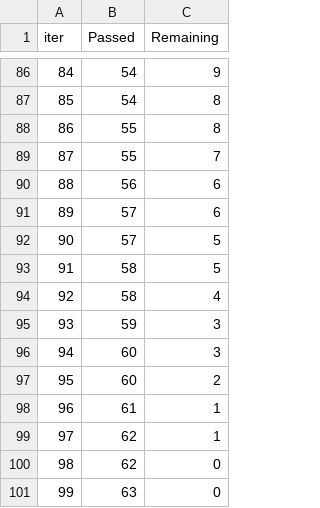
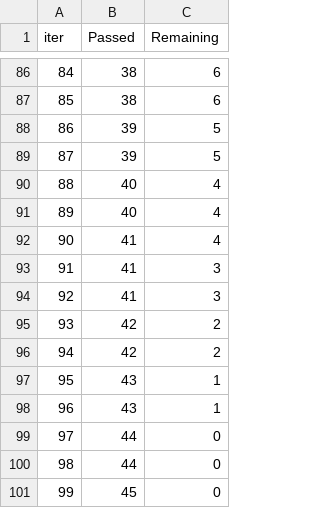
Before and after one commit to yujimoronaga/ETE_ML, a TSV file: catboost_info/time_left.tsv, drawn as a sheet; only a part is shown, gaps mark what is left out; the diff covers the shown part only.

```diff
--- a/catboost_info/time_left.tsv
+++ b/catboost_info/time_left.tsv
@@ -86,16 +86,16 @@ iter	Passed	Remaining
-84	54	9
-85	54	8
-86	55	8
-87	55	7
-88	56	6
-89	57	6
-90	57	5
-91	58	5
-92	58	4
-93	59	3
-94	60	3
-95	60	2
-96	61	1
-97	62	1
-98	62	0
-99	63	0
+84	38	6
+85	38	6
+86	39	5
+87	39	5
+88	40	4
+89	40	4
+90	41	4
+91	41	3
+92	41	3
+93	42	2
+94	42	2
+95	43	1
+96	43	1
+97	44	0
+98	44	0
+99	45	0
```
Also changed, not shown: 164 edited cells elsewhere in this file, 7 other files.
